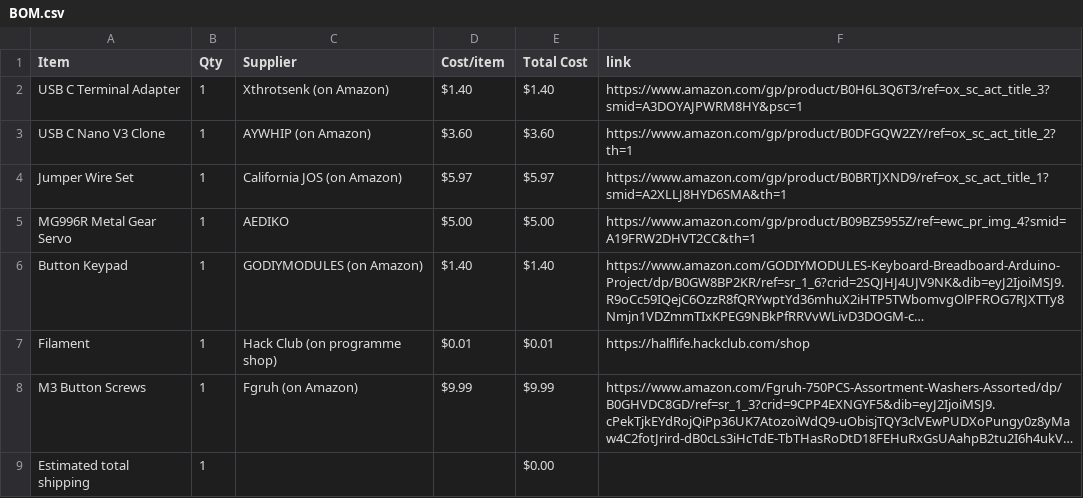
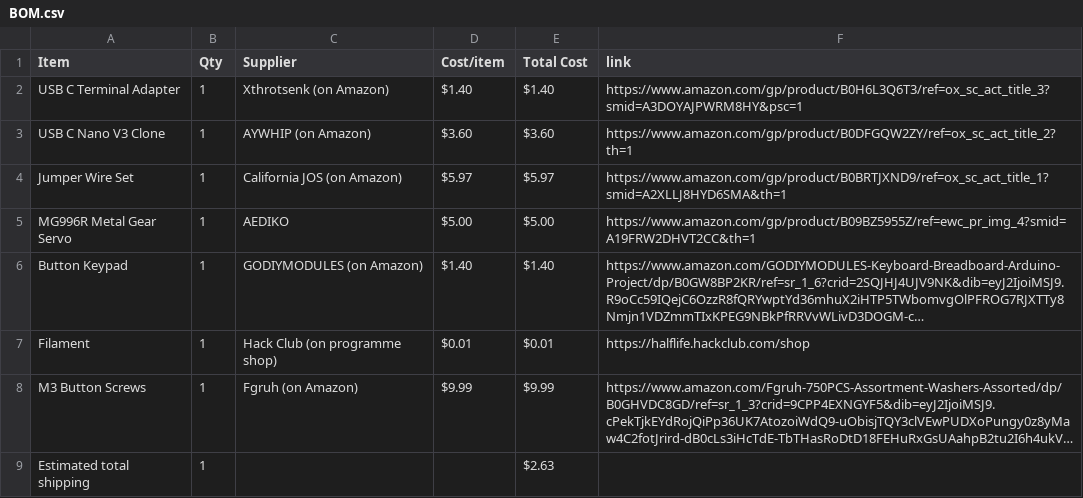
Before and after one commit to Nishanth-Pallela/Electronics-Hub-Halflife, a CSV file: BOM.csv, drawn as a sheet; long unchanged cells end in …; the diff names each change by its address in the sheet, - before the commit and + after, or states it on an @@ line.

Commit message:
Sync Electronics Hub from Half Life

```diff
--- a/BOM.csv
+++ b/BOM.csv
-E9 (Total Cost): $0.00
+E9 (Total Cost): $2.63
```
